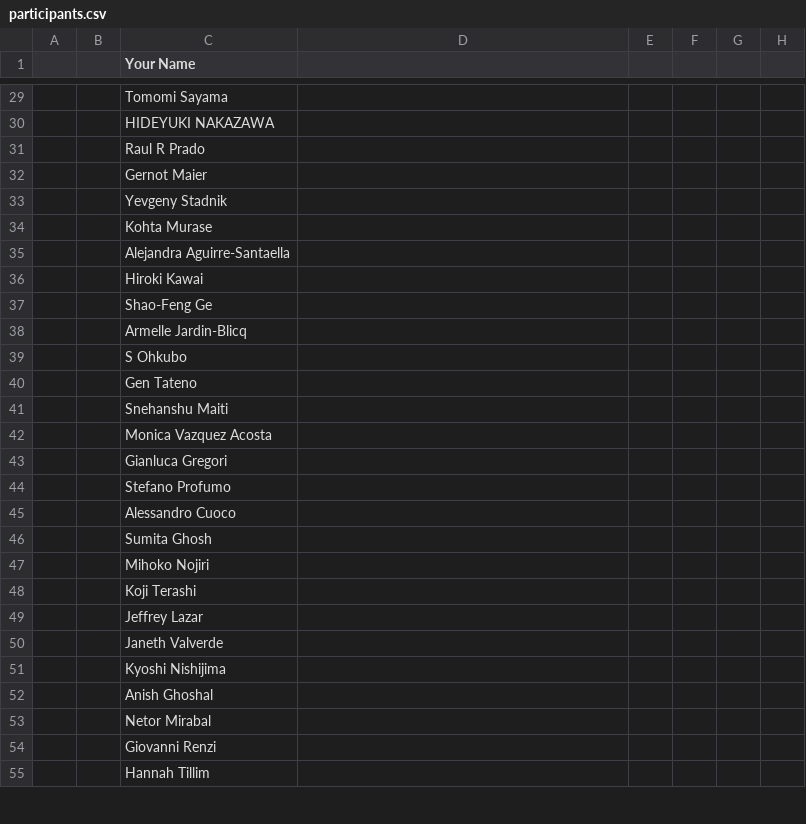
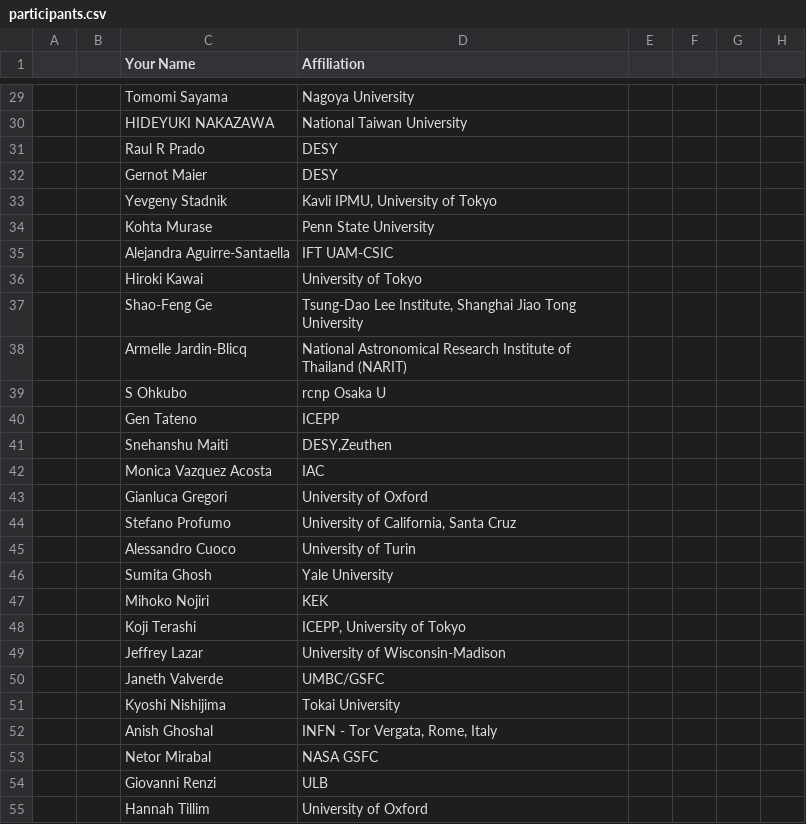
Before and after one commit to moritzhuetten/sazerac_template, a CSV file: data/participants.csv, drawn as a sheet; only a part is shown, gaps mark what is left out; the diff covers the shown part only; the diff names each change by its address in the sheet, - before the commit and + after, or states it on an @@ line.

```diff
--- a/data/participants.csv
+++ b/data/participants.csv
-D1: (empty)
+D1: Affiliation
-D29 (Affiliation): (empty)
+D29 (Affiliation): Nagoya University
-D30 (Affiliation): (empty)
+D30 (Affiliation): National Taiwan University
-D31:D32 (Affiliation): (empty)
+D31:D32 (Affiliation): DESY
-D33 (Affiliation): (empty)
+D33 (Affiliation): Kavli IPMU, University of Tokyo
-D34 (Affiliation): (empty)
+D34 (Affiliation): Penn State University
-D35 (Affiliation): (empty)
+D35 (Affiliation): IFT UAM-CSIC
-D36 (Affiliation): (empty)
+D36 (Affiliation): University of Tokyo
-D37 (Affiliation): (empty)
+D37 (Affiliation): Tsung-Dao Lee Institute, Shanghai Jiao Tong University
-D38 (Affiliation): (empty)
+D38 (Affiliation): National Astronomical Research Institute of Thailand (NARIT)
-D39 (Affiliation): (empty)
+D39 (Affiliation): rcnp Osaka U
-D40 (Affiliation): (empty)
+D40 (Affiliation): ICEPP
-D41 (Affiliation): (empty)
+D41 (Affiliation): DESY,Zeuthen
-D42 (Affiliation): (empty)
+D42 (Affiliation): IAC
-D43 (Affiliation): (empty)
+D43 (Affiliation): University of Oxford
-D44 (Affiliation): (empty)
+D44 (Affiliation): University of California, Santa Cruz
-D45 (Affiliation): (empty)
+D45 (Affiliation): University of Turin
-D46 (Affiliation): (empty)
+D46 (Affiliation): Yale University
-D47 (Affiliation): (empty)
+D47 (Affiliation): KEK
-D48 (Affiliation): (empty)
+D48 (Affiliation): ICEPP, University of Tokyo
-D49 (Affiliation): (empty)
+D49 (Affiliation): University of Wisconsin-Madison
-D50 (Affiliation): (empty)
+D50 (Affiliation): UMBC/GSFC
-D51 (Affiliation): (empty)
+D51 (Affiliation): Tokai University
-D52 (Affiliation): (empty)
+D52 (Affiliation): INFN - Tor Vergata, Rome, Italy
-D53 (Affiliation): (empty)
+D53 (Affiliation): NASA GSFC
-D54 (Affiliation): (empty)
+D54 (Affiliation): ULB
-D55 (Affiliation): (empty)
+D55 (Affiliation): University of Oxford
```
Also changed, not shown: 113 edited cells elsewhere in this file.
